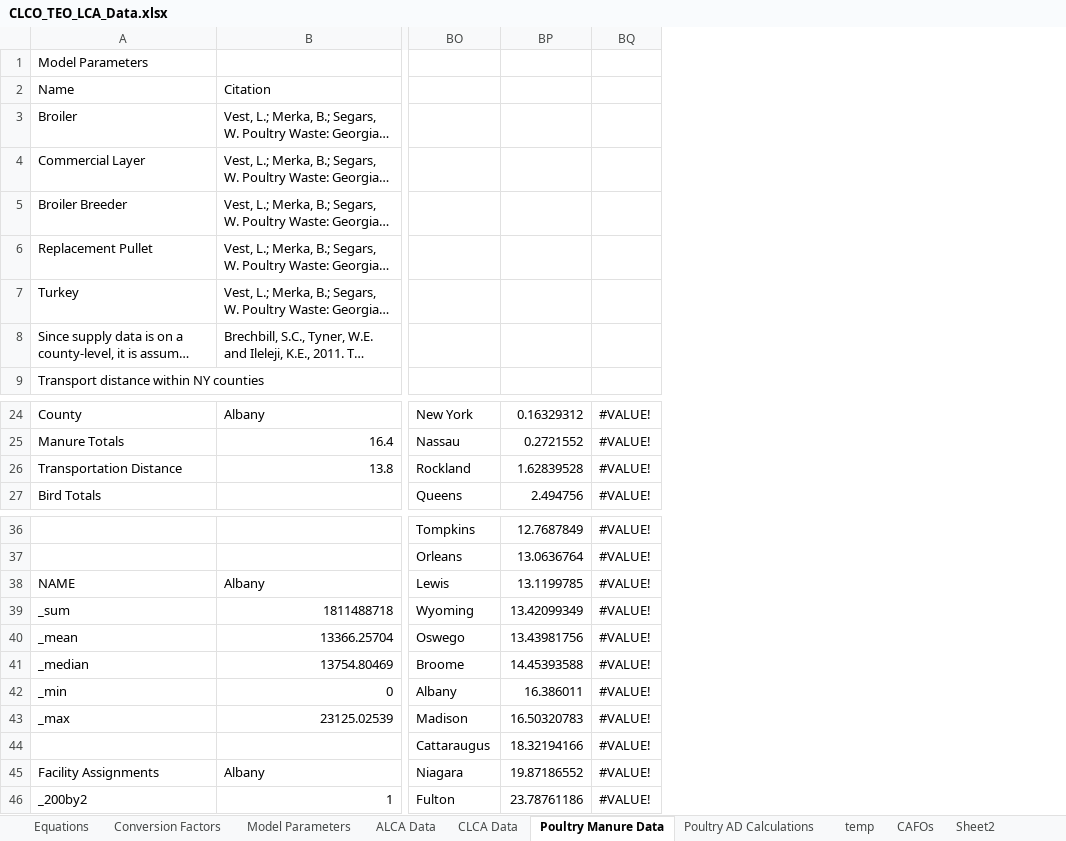
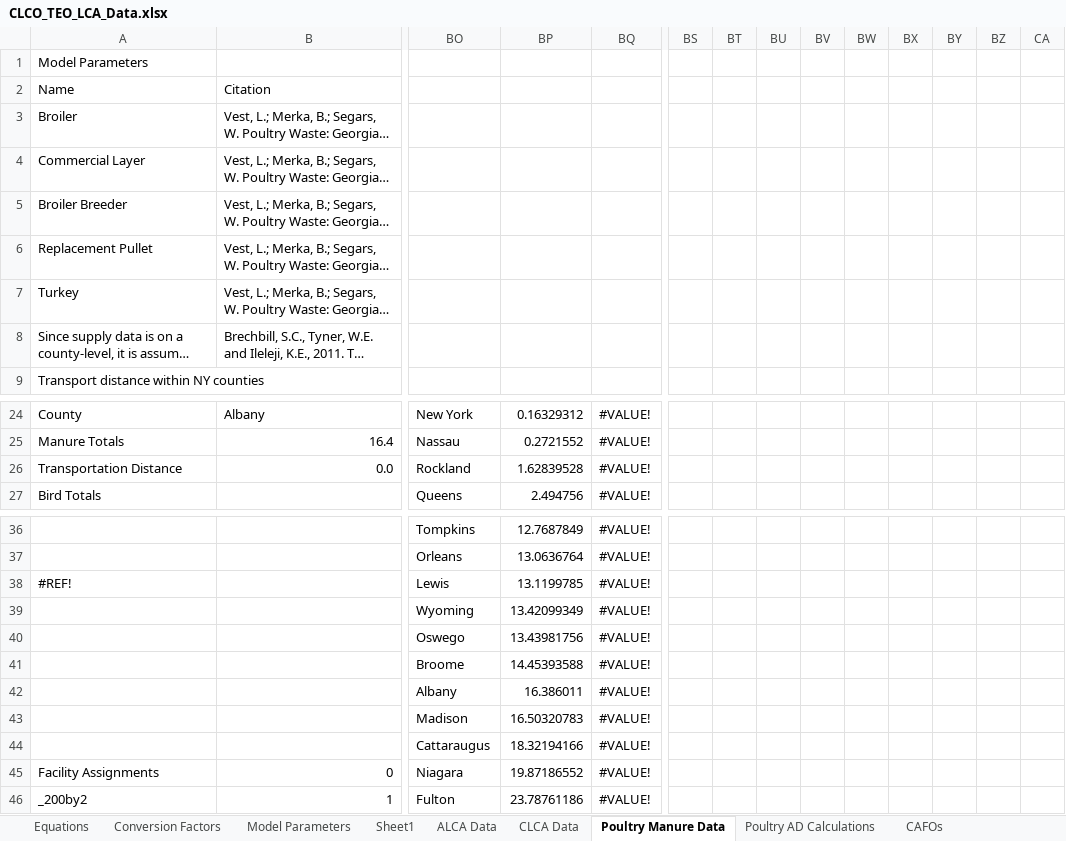
Before and after one commit to PEESEgroup/poultry-CLCO, an Excel workbook: data/data analysis/CLCO_TEO_LCA_Data.xlsx, sheet Poultry Manure Data, drawn as a sheet; only a part is shown, gaps mark what is left out; long unchanged cells end in …; values as stored, in another font and other column widths than the file's, no cell formats; removed rows and columns are numbered as before the commit, all else as after; rows hold the shown columns only; the diff covers the shown part only; the diff names each change by its address in the sheet, - before the commit and + after, or states it on an @@ line.

Commit message:
figure formatting + data write up

```diff
--- a/data/data analysis/CLCO_TEO_LCA_Data.xlsx (sheet Poultry Manure Data)
+++ b/data/data analysis/CLCO_TEO_LCA_Data.xlsx (sheet Poultry Manure Data)
-sheet tab: temp
-sheet tab: Sheet2
+sheet tab: Sheet1
+column BS, empty
+column BT, empty
+column BU, empty
+column BV, empty
+column BW, empty
+column BX, empty
+column BY, empty
+column BZ, empty
+column CA, empty
-row 26: Transportation Distance | 13.8 | Rockland | 1.62839528 | #VALUE!
+row 26: Transportation Distance | 0.0 | Rockland | 1.62839528 | #VALUE!
-row 38: NAME | Albany | Lewis | 13.1199785 | #VALUE!
-row 39: _sum | 1811488718 | Wyoming | 13.42099349 | #VALUE!
-row 40: _mean | 13366.25704 | Oswego | 13.43981756 | #VALUE!
-row 41: _median | 13754.80469 | Broome | 14.45393588 | #VALUE!
-row 42: _min | 0 | Albany | 16.386011 | #VALUE!
-row 43: _max | 23125.02539 | Madison | 16.50320783 | #VALUE!
+row 38: #REF! |  | Lewis | 13.1199785 | #VALUE!
+row 39:  |  | Wyoming | 13.42099349 | #VALUE!
+row 40:  |  | Oswego | 13.43981756 | #VALUE!
+row 41:  |  | Broome | 14.45393588 | #VALUE!
+row 42:  |  | Albany | 16.386011 | #VALUE!
+row 43:  |  | Madison | 16.50320783 | #VALUE!
-row 45: Facility Assignments | Albany | Niagara | 19.87186552 | #VALUE!
+row 45: Facility Assignments | 0 | Niagara | 19.87186552 | #VALUE!
```
Also changed, not shown: 39 added rows elsewhere in this sheet, sheet Equations, sheet Model Parameters, sheet ALCA Data, sheet CLCA Data, sheet Conversion Factors, sheet CAFOs, cell formats, formulas that keep their value, 1 other file.
